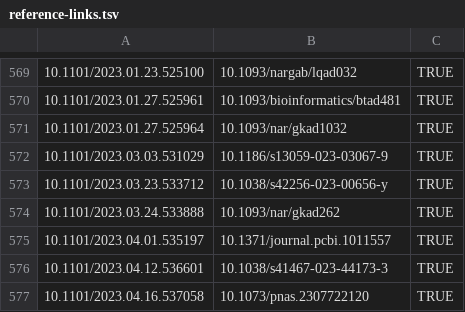
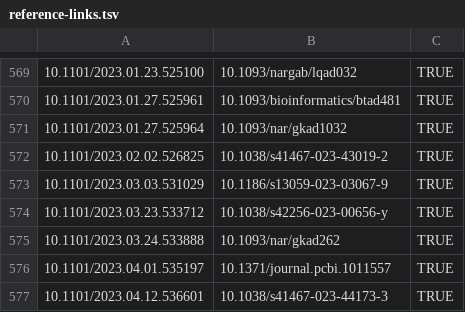
Before and after one commit to scRNA-tools/scRNA-tools, a TSV file: database/reference-links.tsv, drawn as a sheet; only a part is shown, gaps mark what is left out; the shorter side is filled out with more unchanged rows; the diff names each change by its address in the sheet, - before the commit and + after, or states it on an @@ line.

```diff
--- a/database/reference-links.tsv
+++ b/database/reference-links.tsv
+row 572: 10.1101/2023.02.02.526825 | 10.1038/s41467-023-43019-2 | TRUE
```
Also changed, not shown: database/doi-idx.tsv, database/references.tsv, 1 other file.
